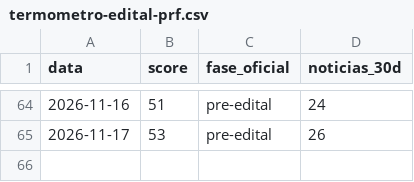
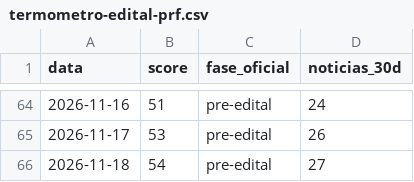
Before and after one commit to pabloduz/dados-concurso-prf-2026, a CSV file: datasets/termometro-edital-prf.csv, drawn as a sheet; only a part is shown, gaps mark what is left out; the diff names each change by its address in the sheet, - before the commit and + after, or states it on an @@ line.

```diff
--- a/datasets/termometro-edital-prf.csv
+++ b/datasets/termometro-edital-prf.csv
+row 66: 2026-11-18 | 54 | pre-edital | 27
```
Also changed, not shown: 2 other files.
